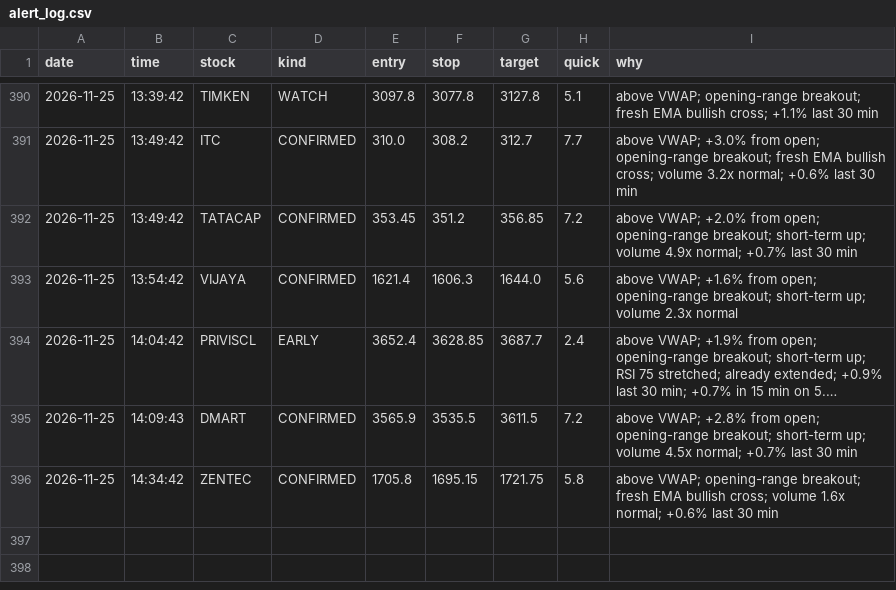
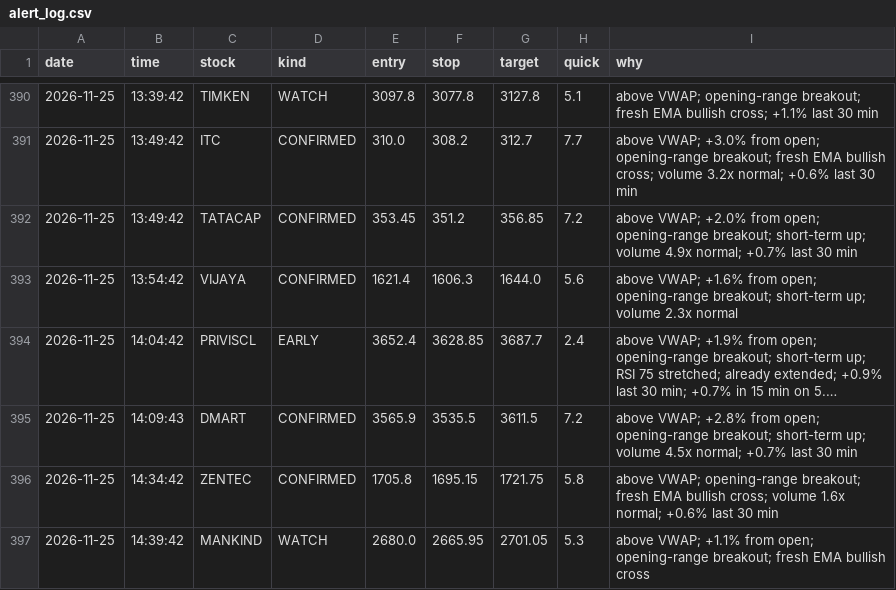
Before and after one commit to Basha17/mystock, a CSV file: alert_log.csv, drawn as a sheet; only a part is shown, gaps mark what is left out; long unchanged cells end in ….

Commit message:
Update alert log

```diff
--- a/alert_log.csv
+++ b/alert_log.csv
@@ -396 +396,2 @@ date,time,stock,kind,entry,stop,target,quick,why
 2026-11-25,14:34:42,ZENTEC,CONFIRMED,1705.8,1695.15,1721.75,5.8,above VWAP; opening-range breakout; fresh EMA bullish cross; volume 1.6x normal; +0.6% last 30 min
+2026-11-25,14:39:42,MANKIND,WATCH,2680.0,2665.95,2701.05,5.3,above VWAP; +1.1% from open; opening-range breakout; fresh EMA bullish cross
```
